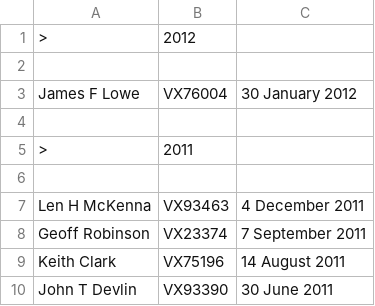
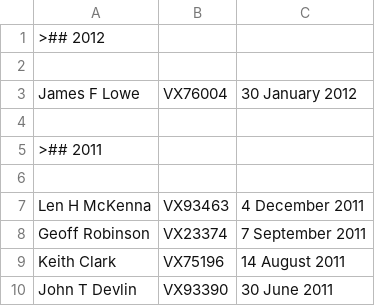
Before and after one commit to git-224/website-source, a CSV file: webpages/vale.csv, drawn as a sheet; removed rows and columns are numbered as before the commit, all else as after; the diff names each change by its address in the sheet, - before the commit and + after, or states it on an @@ line.

```diff
--- a/webpages/vale.csv
+++ b/webpages/vale.csv
-row 1: > | 2012
+row 1: >## 2012
-row 5: > | 2011
+row 5: >## 2011
```
Also changed, not shown: webpages/bibliography.csv, 27 other files.
